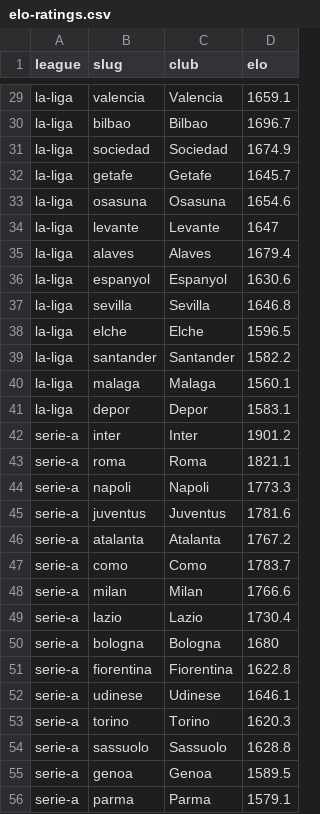
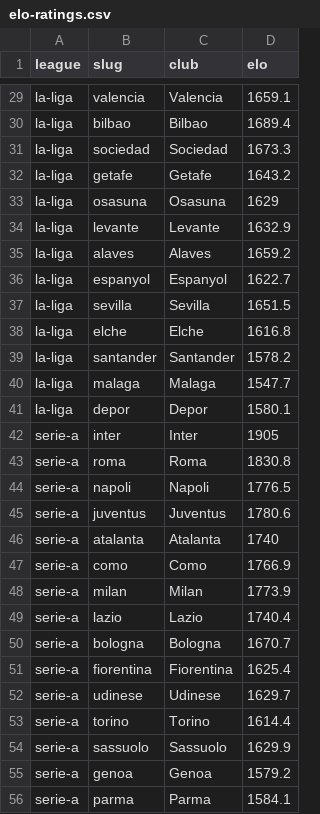
Before and after one commit to groninge01/theopenmodel, a CSV file: public/data/elo-ratings.csv, drawn as a sheet; only a part is shown, gaps mark what is left out; the diff covers the shown part only; the diff names each change by its address in the sheet, - before the commit and + after, or states it on an @@ line.

```diff
--- a/public/data/elo-ratings.csv
+++ b/public/data/elo-ratings.csv
-D30 (elo): 1696.7
+D30 (elo): 1689.4
-D31 (elo): 1674.9
+D31 (elo): 1673.3
-D32 (elo): 1645.7
+D32 (elo): 1643.2
-D33 (elo): 1654.6
+D33 (elo): 1629
-D34 (elo): 1647
+D34 (elo): 1632.9
-D35 (elo): 1679.4
+D35 (elo): 1659.2
-D36 (elo): 1630.6
+D36 (elo): 1622.7
-D37 (elo): 1646.8
+D37 (elo): 1651.5
-D38 (elo): 1596.5
+D38 (elo): 1616.8
-D39 (elo): 1582.2
+D39 (elo): 1578.2
-D40 (elo): 1560.1
+D40 (elo): 1547.7
-D41 (elo): 1583.1
+D41 (elo): 1580.1
-D42 (elo): 1901.2
+D42 (elo): 1905
-D43 (elo): 1821.1
+D43 (elo): 1830.8
-D44 (elo): 1773.3
+D44 (elo): 1776.5
-D45 (elo): 1781.6
+D45 (elo): 1780.6
-D46 (elo): 1767.2
+D46 (elo): 1740
-D47 (elo): 1783.7
+D47 (elo): 1766.9
-D48 (elo): 1766.6
+D48 (elo): 1773.9
-D49 (elo): 1730.4
+D49 (elo): 1740.4
-D50 (elo): 1680
+D50 (elo): 1670.7
-D51 (elo): 1622.8
+D51 (elo): 1625.4
-D52 (elo): 1646.1
+D52 (elo): 1629.7
-D53 (elo): 1620.3
+D53 (elo): 1614.4
-D54 (elo): 1628.8
+D54 (elo): 1629.9
-D55 (elo): 1589.5
+D55 (elo): 1579.2
-D56 (elo): 1579.1
+D56 (elo): 1584.1
```
Also changed, not shown: 68 edited cells elsewhere in this file, public/data/fixtures-2026-27.csv, public/data/predictions.csv, 9 other files.
